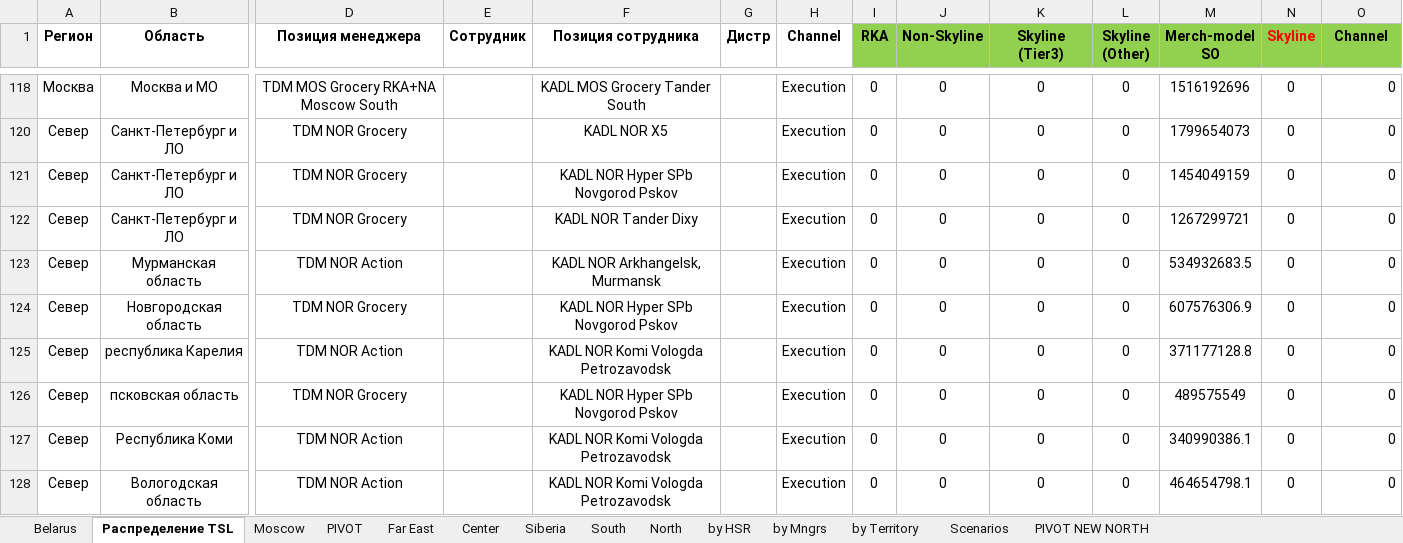
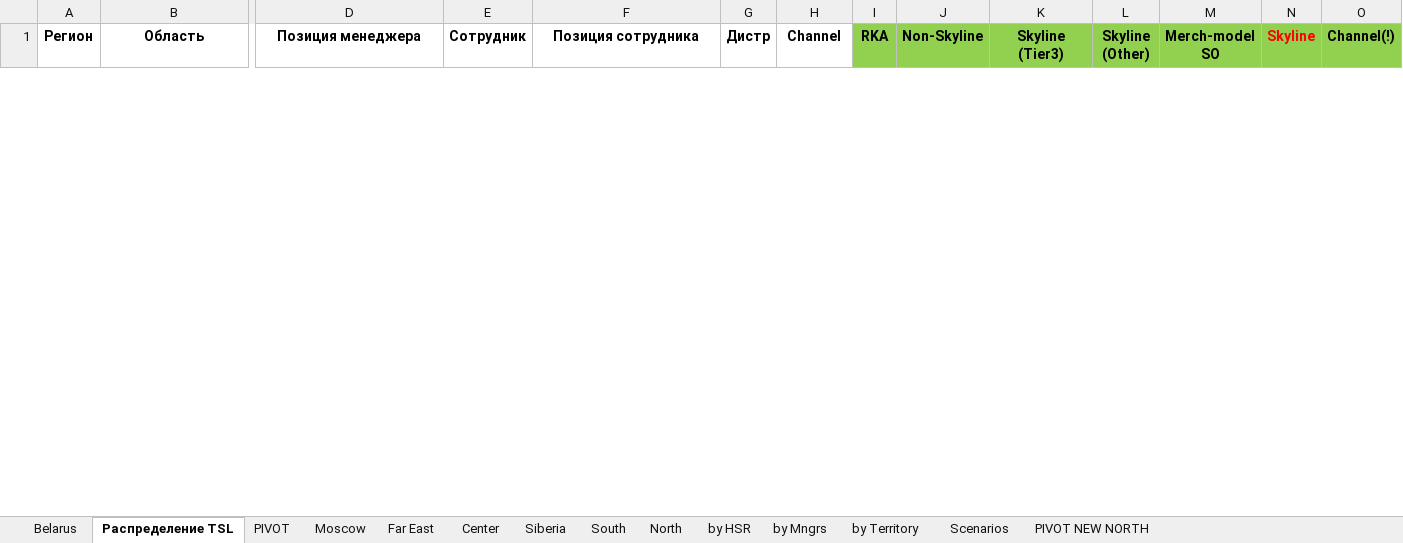
Before and after one commit to nikitakuvsh/MARSIntMap, an Excel workbook: PIVOTCALL.xlsx, sheet Распределение TSL, drawn as a sheet; only a part is shown, gaps mark what is left out; values as stored, in another font and other column widths than the file's, no borders; removed rows and columns are numbered as before the commit, all else as after; rows hold the shown columns only; the diff covers the shown part only; the diff names each change by its address in the sheet, - before the commit and + after, or states it on an @@ line.

Commit message:
add distrExecution filter & integration to map

```diff
--- a/PIVOTCALL.xlsx (sheet Распределение TSL)
+++ b/PIVOTCALL.xlsx (sheet Распределение TSL)
@@ sheet tab order changed: Belarus | Распределение TSL | PIVOT | Moscow | Far East | Center | Siberia | South | North | by HSR | by Mngrs | by Territory | Scenarios | PIVOT NEW NORTH @@
-O1: Channel
+O1: Channel(!)
@@ row 118 hidden: Москва | Москва и МО | TDM MOS Grocery RKA+NA Moscow South |  | KADL MOS Grocery Tander South |  | Execution | 0 | 0 | 0 | 0 | 1516192696 | 0 | 0 @@
@@ row 120 hidden: Север | Санкт-Петербург и ЛО | TDM NOR Grocery |  | KADL NOR X5 |  | Execution | 0 | 0 | 0 | 0 | 1799654073 | 0 | 0 @@
@@ row 121 hidden: Север | Санкт-Петербург и ЛО | TDM NOR Grocery |  | KADL NOR Hyper SPb Novgorod Pskov |  | Execution | 0 | 0 | 0 | 0 | 1454049159 | 0 | 0 @@
@@ row 122 hidden: Север | Санкт-Петербург и ЛО | TDM NOR Grocery |  | KADL NOR Tander Dixy |  | Execution | 0 | 0 | 0 | 0 | 1267299721 | 0 | 0 @@
@@ row 123 hidden: Север | Мурманская область | TDM NOR Action |  | KADL NOR Arkhangelsk, Murmansk |  | Execution | 0 | 0 | 0 | 0 | 534932683.5 | 0 | 0 @@
@@ row 124 hidden: Север | Новгородская область | TDM NOR Grocery |  | KADL NOR Hyper SPb Novgorod Pskov |  | Execution | 0 | 0 | 0 | 0 | 607576306.9 | 0 | 0 @@
@@ row 125 hidden: Север | республика Карелия | TDM NOR Action |  | KADL NOR Komi Vologda Petrozavodsk |  | Execution | 0 | 0 | 0 | 0 | 371177128.8 | 0 | 0 @@
@@ row 126 hidden: Север | псковская область | TDM NOR Grocery |  | KADL NOR Hyper SPb Novgorod Pskov |  | Execution | 0 | 0 | 0 | 0 | 489575549 | 0 | 0 @@
@@ row 127 hidden: Север | Республика Коми | TDM NOR Action |  | KADL NOR Komi Vologda Petrozavodsk |  | Execution | 0 | 0 | 0 | 0 | 340990386.1 | 0 | 0 @@
@@ row 128 hidden: Север | Вологодская область | TDM NOR Action |  | KADL NOR Komi Vologda Petrozavodsk |  | Execution | 0 | 0 | 0 | 0 | 464654798.1 | 0 | 0 @@
```
Also changed, not shown: 1 added row and 88 hidden or unhidden rows elsewhere in this sheet, sheet PIVOT, hidden cells, 4 other files.
